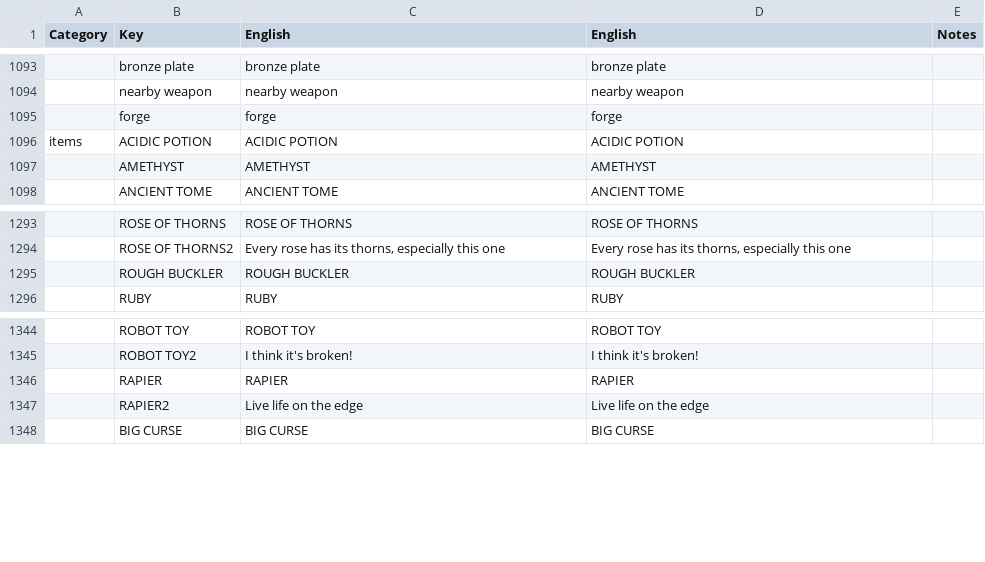
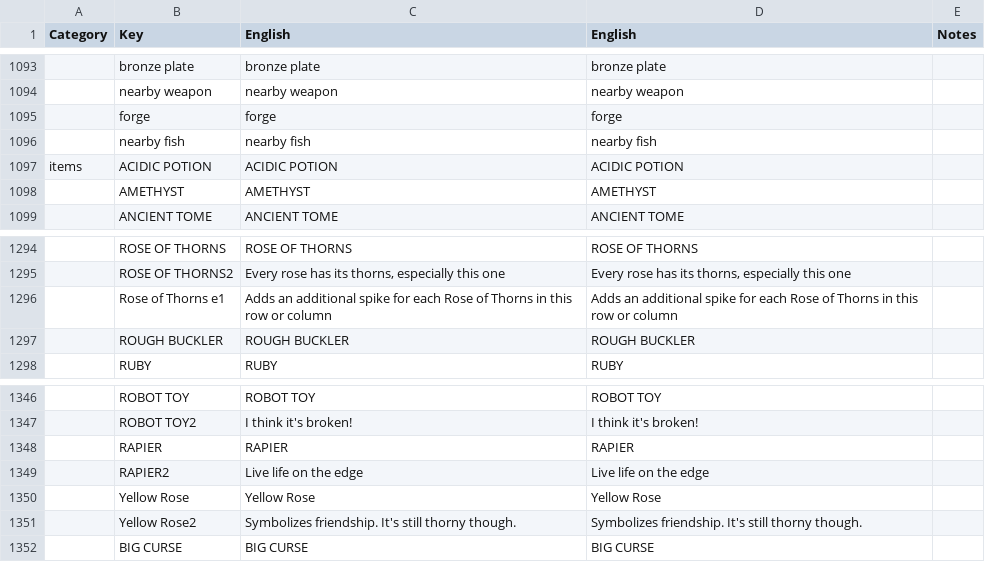
Before and after one commit to the-broken-tile/backpack-hero-bulgarian, a CSV file: english.csv, drawn as a sheet; only a part is shown, gaps mark what is left out; the diff names each change by its address in the sheet, - before the commit and + after, or states it on an @@ line.

Commit message:
Update english version to 0.19.5

```diff
--- a/english.csv
+++ b/english.csv
+row 1096:  | nearby fish | nearby fish | nearby fish
+row 1296:  | Rose of Thorns e1 | Adds an additional spike for each Rose of Thorns in this row or column | Adds an additional spike for each Rose of Thorns in this row or column
+row 1350:  | Yellow Rose | Yellow Rose | Yellow Rose
+row 1351:  | Yellow Rose2 | Symbolizes friendship. It's still thorny though. | Symbolizes friendship. It's still thorny though.
```
Also changed, not shown: 1 other file.
